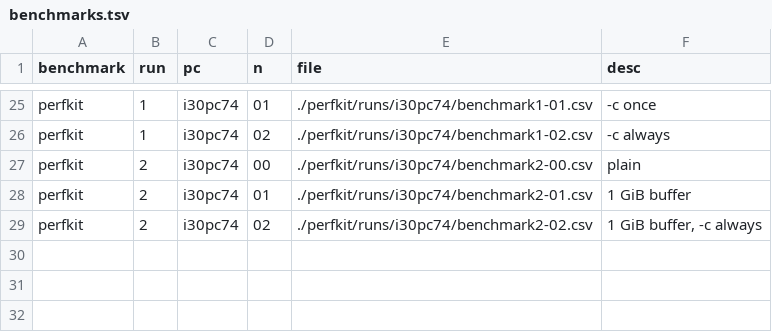
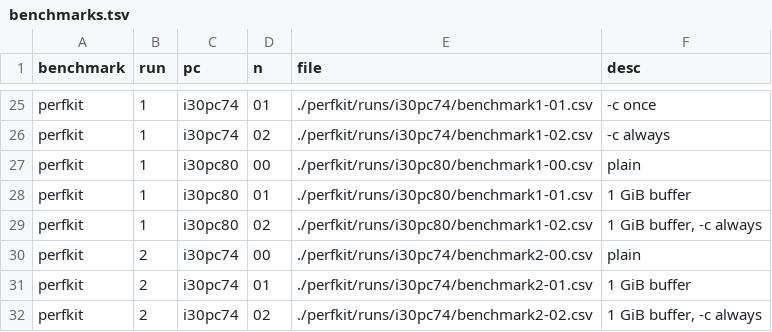
Before and after one commit to lluchs/nvme-memload-benchmarks, a TSV file: benchmarks.tsv, drawn as a sheet; only a part is shown, gaps mark what is left out; the diff names each change by its address in the sheet, - before the commit and + after, or states it on an @@ line.

Commit message:
Add i30pc80 benchmarks to benchmarks.tsv

```diff
--- a/benchmarks.tsv
+++ b/benchmarks.tsv
+row 27: perfkit | 1 | i30pc80 | 00 | ./perfkit/runs/i30pc80/benchmark1-00.csv | plain
+row 28: perfkit | 1 | i30pc80 | 01 | ./perfkit/runs/i30pc80/benchmark1-01.csv | 1 GiB buffer
+row 29: perfkit | 1 | i30pc80 | 02 | ./perfkit/runs/i30pc80/benchmark1-02.csv | 1 GiB buffer, -c always
```
